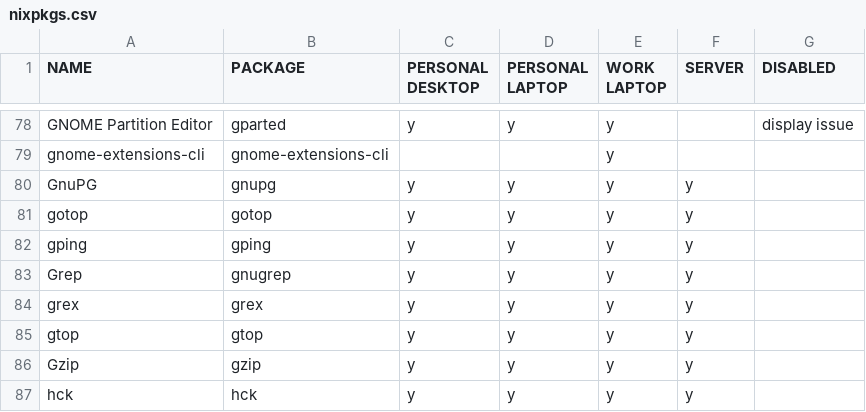
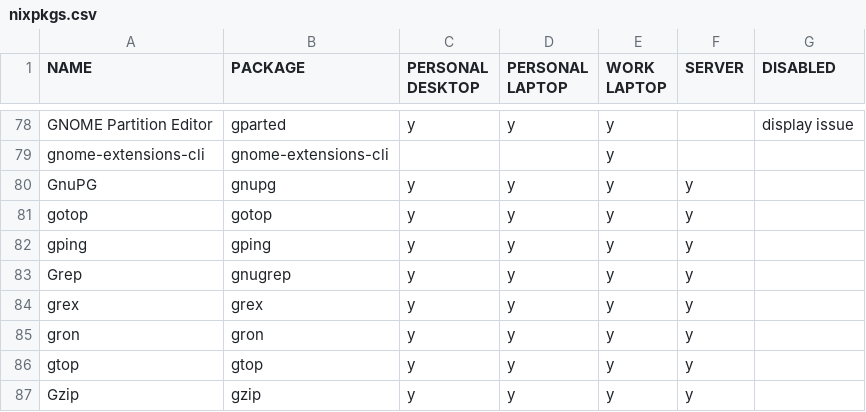
Before and after one commit to rvenutolo/packages, a CSV file: nixpkgs.csv, drawn as a sheet; only a part is shown, gaps mark what is left out; the shorter side is filled out with more unchanged rows.

Commit message:
add groon

```diff
--- a/nixpkgs.csv
+++ b/nixpkgs.csv
@@ -84,2 +84,3 @@ Grep,gnugrep,y,y,y,y,
 grex,grex,y,y,y,y,
+gron,gron,y,y,y,y,
 gtop,gtop,y,y,y,y,
```
